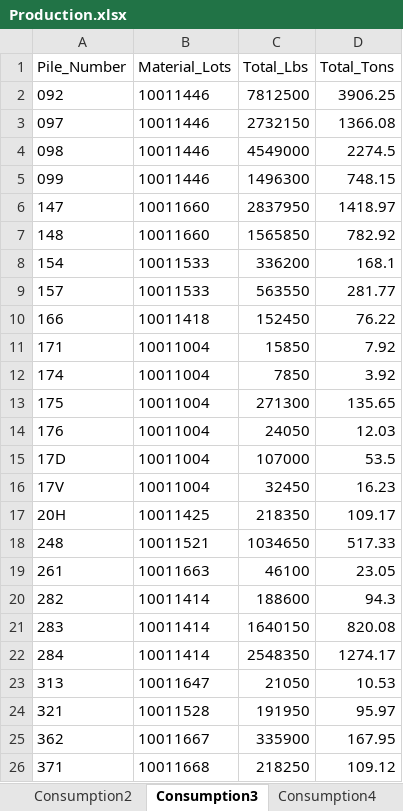
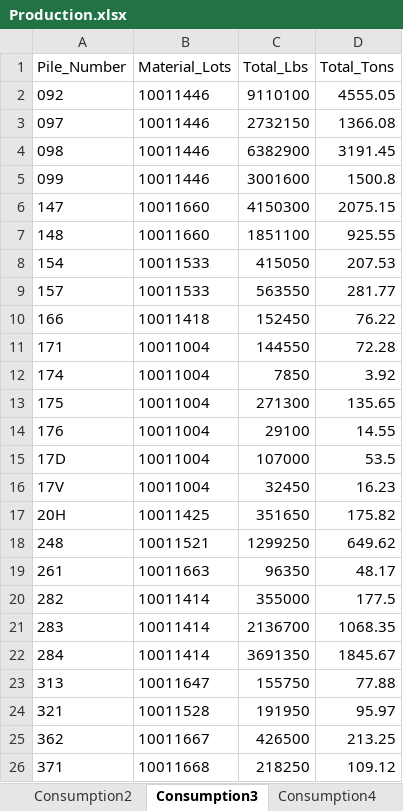
Before and after one commit to Harsco36Map/Yardmap, an Excel workbook: Production.xlsx, sheet Consumption3, drawn as a sheet; only a part is shown; values as stored, in another font and other column widths than the file's, no borders; the diff covers the shown part only; the diff names each change by its address in the sheet, - before the commit and + after, or states it on an @@ line.

```diff
--- a/Production.xlsx (sheet Consumption3)
+++ b/Production.xlsx (sheet Consumption3)
-C2 (Total_Lbs): 7812500
+C2 (Total_Lbs): 9110100
-D2 (Total_Tons): 3906.25
+D2 (Total_Tons): 4555.05
-C4 (Total_Lbs): 4549000
+C4 (Total_Lbs): 6382900
-D4 (Total_Tons): 2274.5
+D4 (Total_Tons): 3191.45
-C5 (Total_Lbs): 1496300
+C5 (Total_Lbs): 3001600
-D5 (Total_Tons): 748.15
+D5 (Total_Tons): 1500.8
-C6 (Total_Lbs): 2837950
+C6 (Total_Lbs): 4150300
-D6 (Total_Tons): 1418.97
+D6 (Total_Tons): 2075.15
-C7 (Total_Lbs): 1565850
+C7 (Total_Lbs): 1851100
-D7 (Total_Tons): 782.92
+D7 (Total_Tons): 925.55
-C8 (Total_Lbs): 336200
+C8 (Total_Lbs): 415050
-D8 (Total_Tons): 168.1
+D8 (Total_Tons): 207.53
-C11 (Total_Lbs): 15850
+C11 (Total_Lbs): 144550
-D11 (Total_Tons): 7.92
+D11 (Total_Tons): 72.28
-C14 (Total_Lbs): 24050
+C14 (Total_Lbs): 29100
-D14 (Total_Tons): 12.03
+D14 (Total_Tons): 14.55
-C17 (Total_Lbs): 218350
+C17 (Total_Lbs): 351650
-D17 (Total_Tons): 109.17
+D17 (Total_Tons): 175.82
-C18 (Total_Lbs): 1034650
+C18 (Total_Lbs): 1299250
-D18 (Total_Tons): 517.33
+D18 (Total_Tons): 649.62
-C19 (Total_Lbs): 46100
+C19 (Total_Lbs): 96350
-D19 (Total_Tons): 23.05
+D19 (Total_Tons): 48.17
-C20 (Total_Lbs): 188600
+C20 (Total_Lbs): 355000
-D20 (Total_Tons): 94.3
+D20 (Total_Tons): 177.5
-C21 (Total_Lbs): 1640150
+C21 (Total_Lbs): 2136700
-D21 (Total_Tons): 820.08
+D21 (Total_Tons): 1068.35
-C22 (Total_Lbs): 2548350
+C22 (Total_Lbs): 3691350
-D22 (Total_Tons): 1274.17
+D22 (Total_Tons): 1845.67
-C23 (Total_Lbs): 21050
+C23 (Total_Lbs): 155750
-D23 (Total_Tons): 10.53
+D23 (Total_Tons): 77.88
-C25 (Total_Lbs): 335900
+C25 (Total_Lbs): 426500
-D25 (Total_Tons): 167.95
+D25 (Total_Tons): 213.25
```
Also changed, not shown: 2 added rows and 46 edited cells elsewhere in this sheet, sheet Consumption4, sheet Consumption2, sheet Receiving3, sheet Receiving2, sheet Consumption1, sheet Railcars, 1 more sheet.
